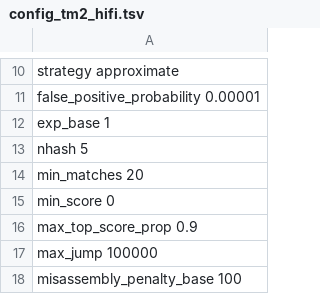
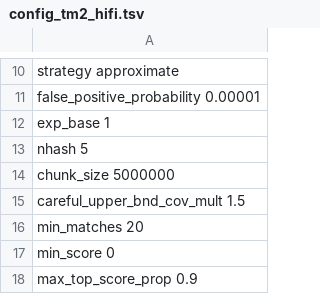
Before and after one commit to ablab/VerityMap, a TSV file: tandemmapper2/config/config_tm2_hifi.tsv, drawn as a sheet; only a part is shown, gaps mark what is left out; the shorter side is filled out with more unchanged rows; the diff names each change by its address in the sheet, - before the commit and + after, or states it on an @@ line.

```diff
--- a/tandemmapper2/config/config_tm2_hifi.tsv
+++ b/tandemmapper2/config/config_tm2_hifi.tsv
+row 14: chunk_size 5000000
+row 15: careful_upper_bnd_cov_mult 1.5
```
Also changed, not shown: tandemmapper2/config/config_tm2_ont.tsv, 15 other files.
